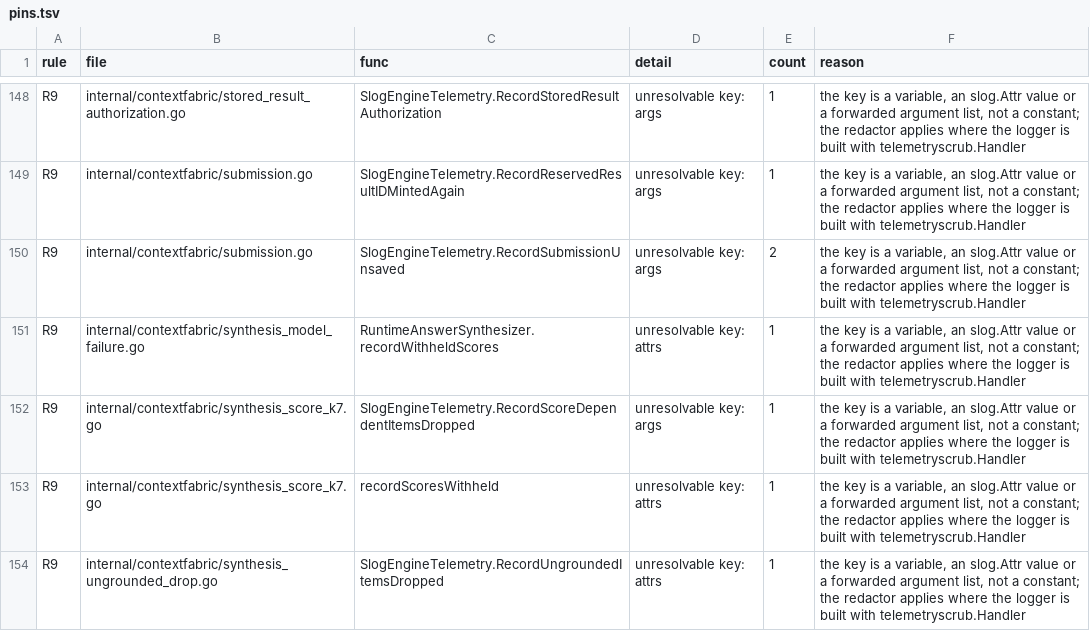
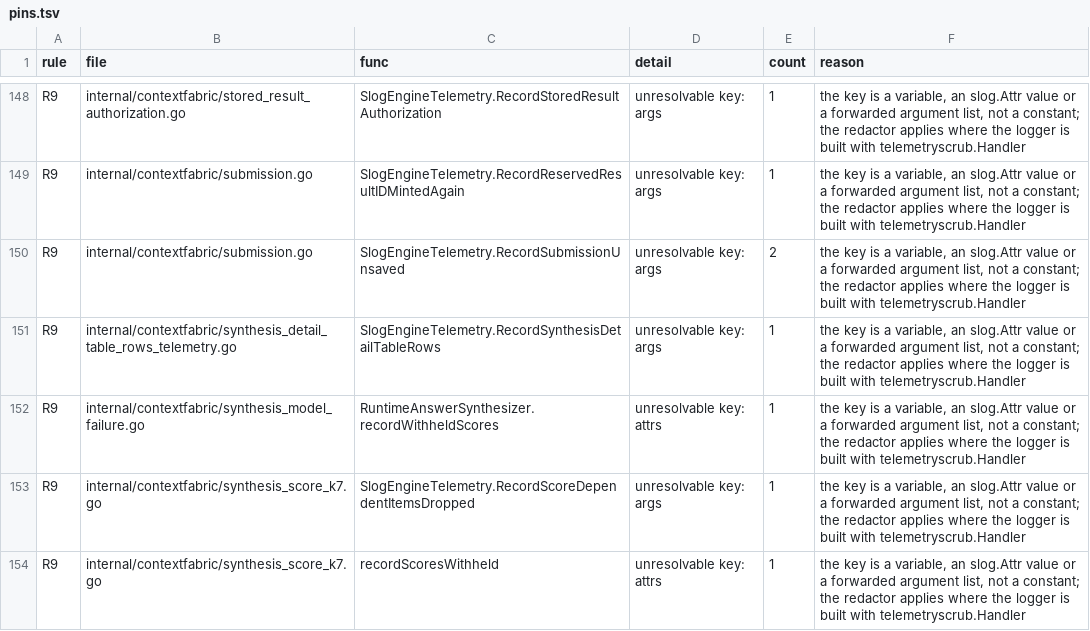
Before and after one commit to full-chaos/dev-health-acr, a TSV file: internal/cigates/emitscan/pins.tsv, drawn as a sheet; only a part is shown, gaps mark what is left out; the shorter side is filled out with more unchanged rows.

Commit message:
fix(contextfabric): CHAOS-12887 replace a model limitation that cites a served detail table (#2025)
* fix(contextfabric): CHAOS-12951 state a table claim's rows in current_state, not null

* fix(contextfabric): CHAOS-12951 fence reuse of stored current_state text (query version v279), pin clauses

* fix(contextfabric): CHAOS-12887 replace a model limitation that cites a served detail table, prompt v32, log the counts

* fix(contextfabric): CHAOS-12887 match the served row count as a whole number only

* fix(contextfabric): CHAOS-12887 identify a served table by its name or noun, never by a row count

```diff
--- a/internal/cigates/emitscan/pins.tsv
+++ b/internal/cigates/emitscan/pins.tsv
@@ -150,2 +150,3 @@ R9	internal/contextfabric/submission.go	SlogEngineTelemetry.RecordReservedResult
 R9	internal/contextfabric/submission.go	SlogEngineTelemetry.RecordSubmissionUnsaved	unresolvable key: args	2	the key is a variable, an slog.Attr value or a forwarded argument list, not a constant; the redactor applies where the logger is built with telemetryscrub.Handler
+R9	internal/contextfabric/synthesis_detail_table_rows_telemetry.go	SlogEngineTelemetry.RecordSynthesisDetailTableRows	unresolvable key: args	1	the key is a variable, an slog.Attr value or a forwarded argument list, not a constant; the redactor applies where the logger is built with telemetryscrub.Handler
 R9	internal/contextfabric/synthesis_model_failure.go	RuntimeAnswerSynthesizer.recordWithheldScores	unresolvable key: attrs	1	the key is a variable, an slog.Attr value or a forwarded argument list, not a constant; the redactor applies where the logger is built with telemetryscrub.Handler
```
Also changed, not shown: 23 other files.
